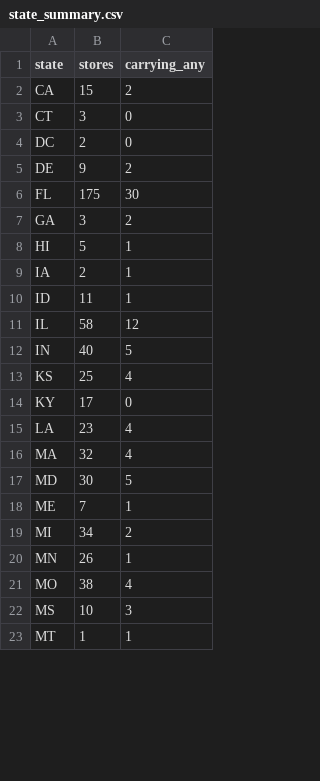
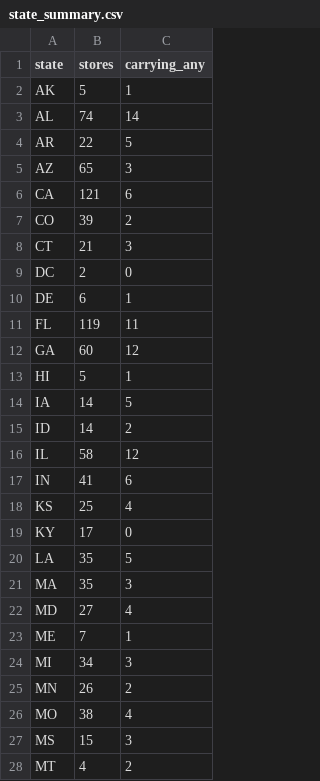
Before and after one commit to owenamurray04/walmart-tracker, a CSV file: state_summary.csv, drawn as a sheet; only a part is shown; the diff covers the shown part only.

```diff
--- a/state_summary.csv
+++ b/state_summary.csv
@@ -1,23 +1,28 @@
 state,stores,carrying_any
-CA,15,2
-CT,3,0
+AK,5,1
+AL,74,14
+AR,22,5
+AZ,65,3
+CA,121,6
+CO,39,2
+CT,21,3
 DC,2,0
-DE,9,2
-FL,175,30
-GA,3,2
+DE,6,1
+FL,119,11
+GA,60,12
 HI,5,1
-IA,2,1
-ID,11,1
+IA,14,5
+ID,14,2
 IL,58,12
-IN,40,5
+IN,41,6
 KS,25,4
 KY,17,0
-LA,23,4
-MA,32,4
-MD,30,5
+LA,35,5
+MA,35,3
+MD,27,4
 ME,7,1
-MI,34,2
-MN,26,1
+MI,34,3
+MN,26,2
 MO,38,4
-MS,10,3
-MT,1,1
+MS,15,3
+MT,4,2
```
Also changed, not shown: 5 added rows and 21 edited cells elsewhere in this file, history.csv, product_summary.csv, 2 other files.
